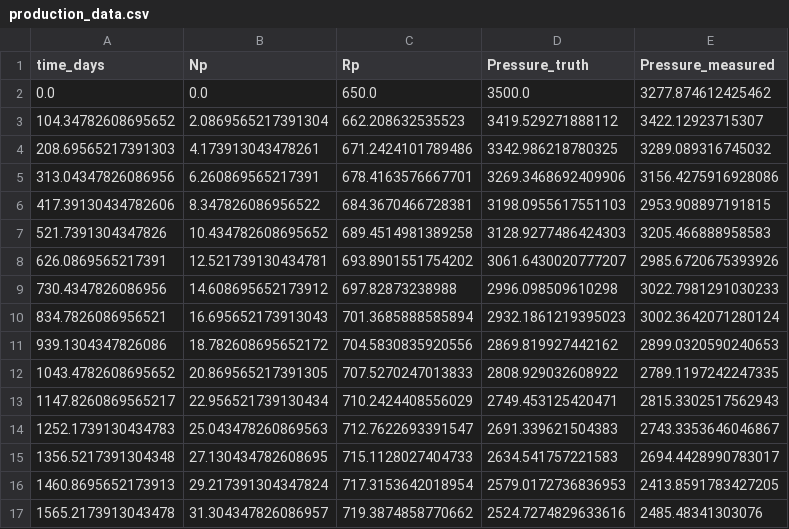
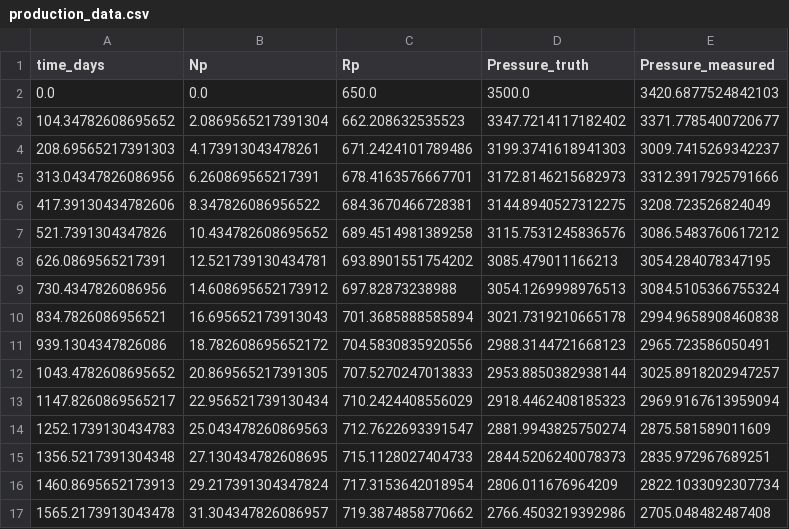
Before and after one commit to 0xH3lium/pmb, a CSV file: data/production_data.csv, drawn as a sheet; only a part is shown; the diff covers the shown part only.

```diff
--- a/data/production_data.csv
+++ b/data/production_data.csv
@@ -1,17 +1,17 @@
 time_days,Np,Rp,Pressure_truth,Pressure_measured
-0.0,0.0,650.0,3500.0,3277.874612425462
-104.34782608695652,2.0869565217391304,662.208632535523,3419.529271888112,3422.12923715307
-208.69565217391303,4.173913043478261,671.2424101789486,3342.986218780325,3289.089316745032
-313.04347826086956,6.260869565217391,678.4163576667701,3269.3468692409906,3156.4275916928086
-417.39130434782606,8.347826086956522,684.3670466728381,3198.0955617551103,2953.908897191815
-521.7391304347826,10.434782608695652,689.4514981389258,3128.9277486424303,3205.466888958583
-626.0869565217391,12.521739130434781,693.8901551754202,3061.6430020777207,2985.6720675393926
-730.4347826086956,14.608695652173912,697.82873238988,2996.098509610298,3022.7981291030233
-834.7826086956521,16.695652173913043,701.3685888585894,2932.1861219395023,3002.3642071280124
-939.1304347826086,18.782608695652172,704.5830835920556,2869.819927442162,2899.0320590240653
-1043.4782608695652,20.869565217391305,707.5270247013833,2808.929032608922,2789.1197242247335
-1147.8260869565217,22.956521739130434,710.2424408556029,2749.453125420471,2815.3302517562943
-1252.1739130434783,25.043478260869563,712.7622693391547,2691.339621504383,2743.3353646046867
-1356.5217391304348,27.130434782608695,715.1128027404733,2634.541757221583,2694.4428990783017
-1460.8695652173913,29.217391304347824,717.3153642018954,2579.0172736836953,2413.8591783427205
-1565.2173913043478,31.304347826086957,719.3874858770662,2524.7274829633616,2485.48341303076
+0.0,0.0,650.0,3500.0,3420.6877524842103
+104.34782608695652,2.0869565217391304,662.208632535523,3347.7214117182402,3371.7785400720677
+208.69565217391303,4.173913043478261,671.2424101789486,3199.3741618941303,3009.7415269342237
+313.04347826086956,6.260869565217391,678.4163576667701,3172.8146215682973,3312.3917925791666
+417.39130434782606,8.347826086956522,684.3670466728381,3144.8940527312275,3208.723526824049
+521.7391304347826,10.434782608695652,689.4514981389258,3115.7531245836576,3086.5483760617212
+626.0869565217391,12.521739130434781,693.8901551754202,3085.479011166213,3054.284078347195
+730.4347826086956,14.608695652173912,697.82873238988,3054.1269998976513,3084.5105366755324
+834.7826086956521,16.695652173913043,701.3685888585894,3021.7319210665178,2994.9658908460838
+939.1304347826086,18.782608695652172,704.5830835920556,2988.3144721668123,2965.723586050491
+1043.4782608695652,20.869565217391305,707.5270247013833,2953.8850382938144,3025.8918202947257
+1147.8260869565217,22.956521739130434,710.2424408556029,2918.4462408185323,2969.9167613959094
+1252.1739130434783,25.043478260869563,712.7622693391547,2881.9943825750274,2875.581589011609
+1356.5217391304348,27.130434782608695,715.1128027404733,2844.5206240078373,2835.972967689251
+1460.8695652173913,29.217391304347824,717.3153642018954,2806.011676964209,2822.1033092307734
+1565.2173913043478,31.304347826086957,719.3874858770662,2766.4503219392986,2705.048482487408
```
Also changed, not shown: 16 edited cells elsewhere in this file, outputs/posterior_summary.csv, 15 other files.
